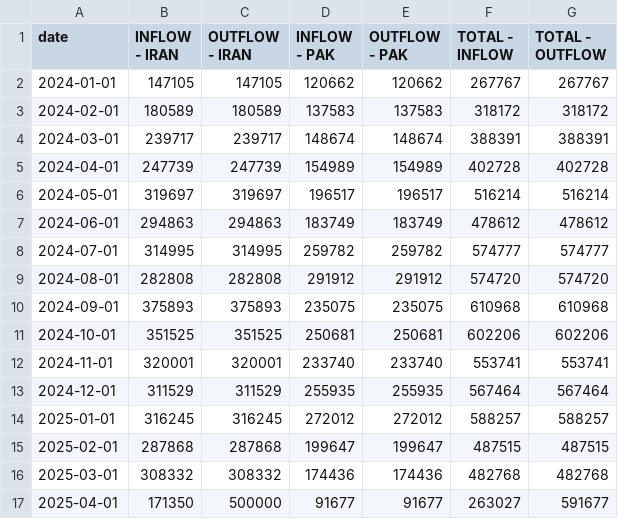
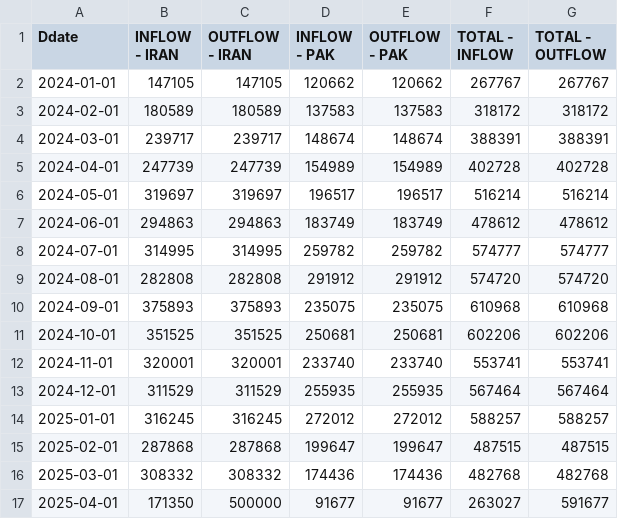
Before and after one commit to OsamaAlkhalifa/FM_linechart, a CSV file: data.csv, drawn as a sheet.

Commit message:
Update data.csv

```diff
--- a/data.csv
+++ b/data.csv
@@ -1,2 +1,2 @@
-date,INFLOW - IRAN,OUTFLOW - IRAN,INFLOW - PAK,OUTFLOW - PAK,TOTAL - INFLOW,TOTAL - OUTFLOW
+Ddate,INFLOW - IRAN,OUTFLOW - IRAN,INFLOW - PAK,OUTFLOW - PAK,TOTAL - INFLOW,TOTAL - OUTFLOW
 2024-01-01,147105,147105,120662,120662,267767,267767
```
